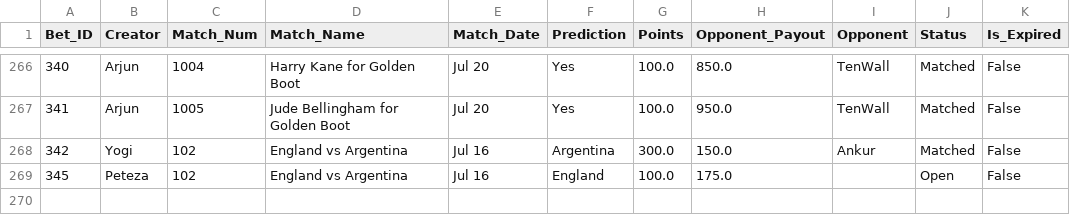
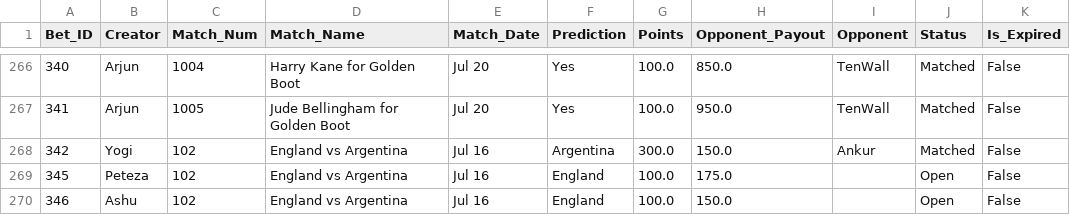
Before and after one commit to fitn40/Fitn40, a CSV file: data.csv, drawn as a sheet; only a part is shown, gaps mark what is left out; the diff names each change by its address in the sheet, - before the commit and + after, or states it on an @@ line.

Commit message:
🔄 Live Bets Auto-Sync

```diff
--- a/data.csv
+++ b/data.csv
+row 270: 346 | Ashu | 102 | England vs Argentina | Jul 16 | England | 100.0 | 150.0 |  | Open | False
```
